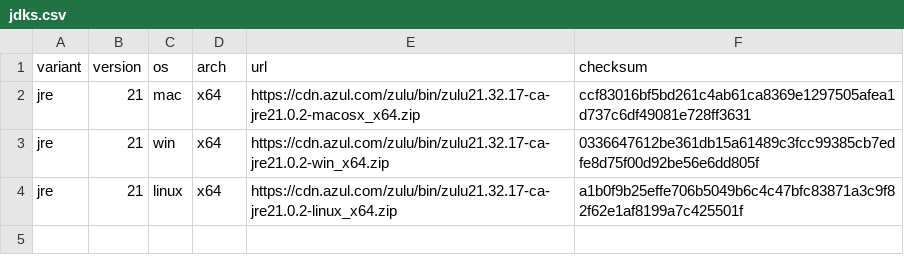
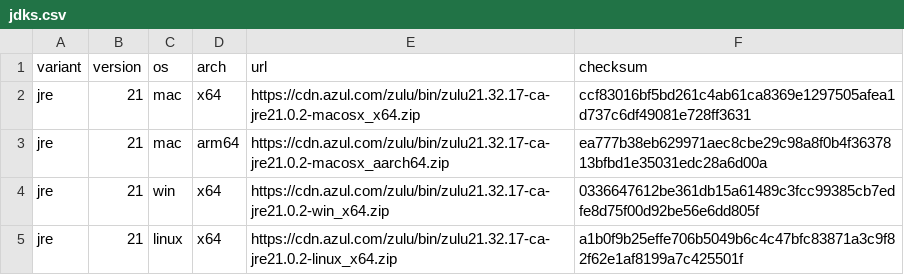
Before and after one commit to freekode/tp2intervals, a CSV file: jdktool/jdks.csv, drawn as a sheet.

```diff
--- a/jdktool/jdks.csv
+++ b/jdktool/jdks.csv
@@ -2,2 +2,3 @@ variant,version,os,arch,url,checksum
 jre,21,mac,x64,https://cdn.azul.com/zulu/bin/zulu21.32.17-ca-jre21.0.2-macosx_x64.zip,ccf83016bf5bd261c4ab61ca8369e1297505afea1d737c6df49081e728ff3631
+jre,21,mac,arm64,https://cdn.azul.com/zulu/bin/zulu21.32.17-ca-jre21.0.2-macosx_aarch64.zip,ea777b38eb629971aec8cbe29c98a8f0b4f3637813bfbd1e35031edc28a6d00a
 jre,21,win,x64,https://cdn.azul.com/zulu/bin/zulu21.32.17-ca-jre21.0.2-win_x64.zip,0336647612be361db15a61489c3fcc99385cb7edfe8d75f00d92be56e6dd805f
```
Also changed, not shown: 3 other files.
